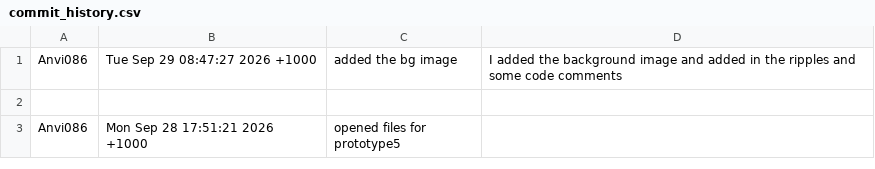
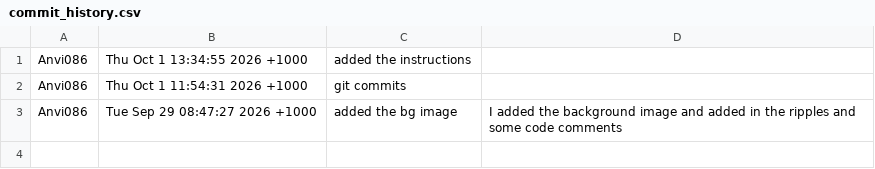
Before and after one commit to Anvi086/specialisationWorkIndex-anvi, a CSV file: commit_history.csv, drawn as a sheet; only a part is shown; the shorter side is filled out with more unchanged rows; the diff names each change by its address in the sheet, - before the commit and + after, or states it on an @@ line.

Commit message:
updated commit log

```diff
--- a/commit_history.csv
+++ b/commit_history.csv
+row 1: Anvi086 | Thu Oct 1 13:34:55 2026 +1000 | added the instructions
+row 2: Anvi086 | Thu Oct 1 11:54:31 2026 +1000 | git commits
```
